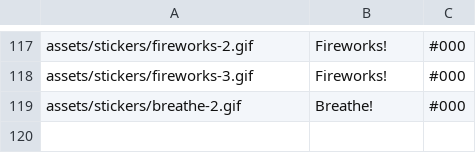
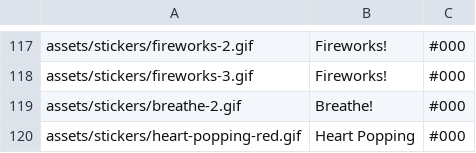
Before and after one commit to Motivesoft/condaluna, a CSV file: assets/scripts/sticker-list.csv, drawn as a sheet; only a part is shown, gaps mark what is left out; the diff names each change by its address in the sheet, - before the commit and + after, or states it on an @@ line.

Commit message:
New heart popping sticker

```diff
--- a/assets/scripts/sticker-list.csv
+++ b/assets/scripts/sticker-list.csv
+row 120: assets/stickers/heart-popping-red.gif | Heart Popping | #000
```
Also changed, not shown: 3 other files.
